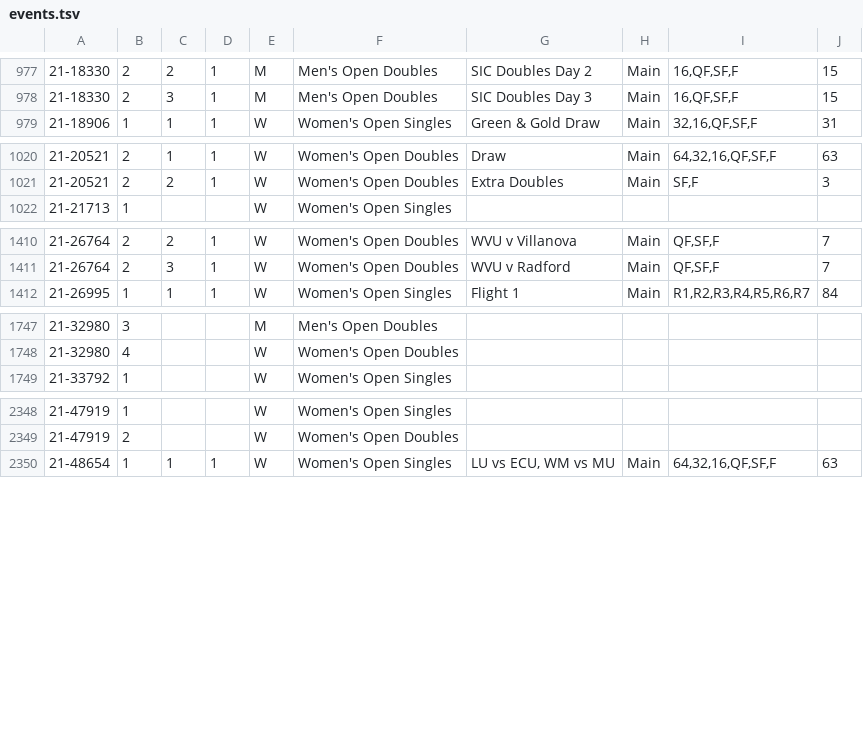
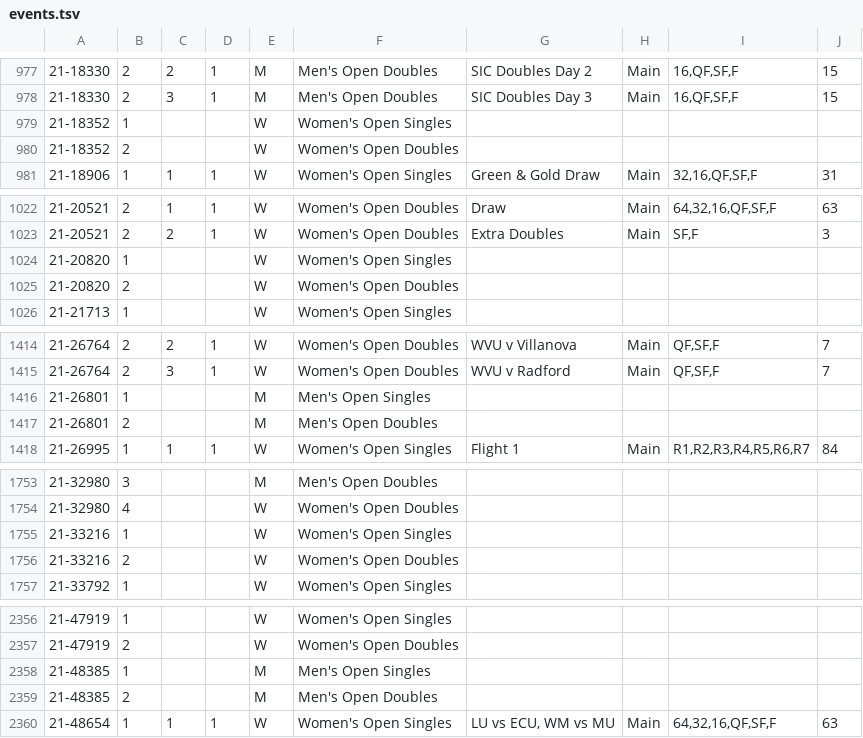
Before and after one commit to slam10s/college-data, a TSV file: 2021-22/events.tsv, drawn as a sheet; only a part is shown, gaps mark what is left out; the diff covers the shown part only; the diff names each change by its address in the sheet, - before the commit and + after, or states it on an @@ line.

```diff
--- a/2021-22/events.tsv
+++ b/2021-22/events.tsv
+row 979: 21-18352 | 1 |  |  | W | Women's Open Singles
+row 980: 21-18352 | 2 |  |  | W | Women's Open Doubles
+row 1024: 21-20820 | 1 |  |  | W | Women's Open Singles
+row 1025: 21-20820 | 2 |  |  | W | Women's Open Doubles
+row 1416: 21-26801 | 1 |  |  | M | Men's Open Singles
+row 1417: 21-26801 | 2 |  |  | M | Men's Open Doubles
+row 1755: 21-33216 | 1 |  |  | W | Women's Open Singles
+row 1756: 21-33216 | 2 |  |  | W | Women's Open Doubles
+row 2358: 21-48385 | 1 |  |  | M | Men's Open Singles
+row 2359: 21-48385 | 2 |  |  | M | Men's Open Doubles
```
Also changed, not shown: 2 added rows and 4 edited cells elsewhere in this file, 2021-22/men-doubles.tsv, 2021-22/men-singles.tsv, 5 other files.
